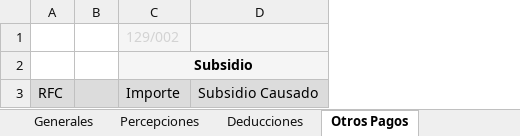
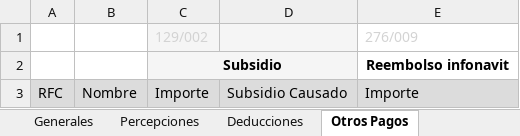
Before and after one commit to omarcin81/OperadoraNominas, an Excel workbook: OperadoraNominas/bin/Debug/Archivos/timbrado_tmmdc_q.xlsx, sheet Otros Pagos, drawn as a sheet; values as stored, in another font and other column widths than the file's, no borders; conditional formats not drawn; removed rows and columns are numbered as before the commit, all else as after; the diff names each change by its address in the sheet, - before the commit and + after, or states it on an @@ line.

```diff
--- a/OperadoraNominas/bin/Debug/Archivos/timbrado_tmmdc_q.xlsx (sheet Otros Pagos)
+++ b/OperadoraNominas/bin/Debug/Archivos/timbrado_tmmdc_q.xlsx (sheet Otros Pagos)
-column B, empty
+column B, row 3: Nombre
+column E, rows 1-3: 276/009 | Reembolso infonavit | Importe
```
Also changed, not shown: sheet Deducciones, OperadoraNominas/bin/Debug/Archivos/TMM.xlsx, OperadoraNominas/bin/Debug/Archivos/TMME.xlsx, 8 other files.
